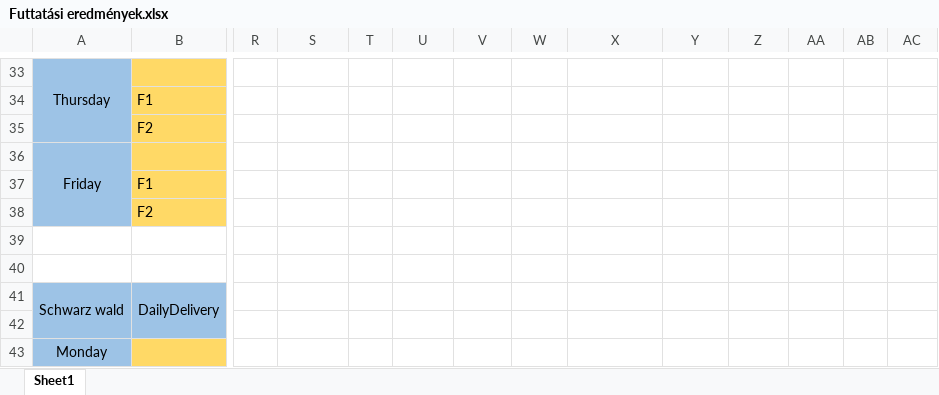
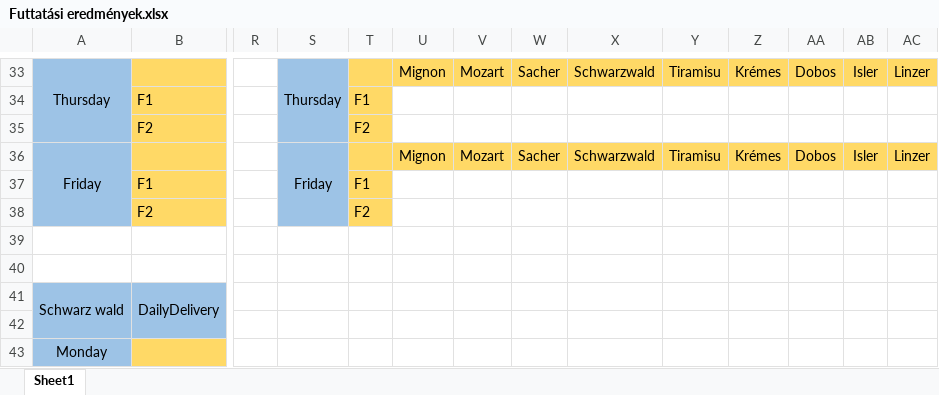
Before and after one commit to dunaroliver/Donteselokeszites-vizsga_BOUE9E, an Excel workbook: Futtatási eredmények.xlsx, sheet Sheet1, drawn as a sheet; only a part is shown, gaps mark what is left out; values as stored, in another font and other column widths than the file's, no borders; the diff covers the shown part only; the diff names each change by its address in the sheet, - before the commit and + after, or states it on an @@ line.

```diff
--- a/Futtatási eredmények.xlsx (sheet Sheet1)
+++ b/Futtatási eredmények.xlsx (sheet Sheet1)
-S33:S38 fill: none
+S33:S38 fill: #9DC3E6
-S33: (empty)
+S33: Thursday
+S33:S35 merged
-T33:AC33 fill: none
+T33:AC33 fill: #FFD966
-U33: (empty)
+U33: Mignon
-V33: (empty)
+V33: Mozart
-W33: (empty)
+W33: Sacher
-X33: (empty)
+X33: Schwarzwald
-Y33: (empty)
+Y33: Tiramisu
-Z33: (empty)
+Z33: Krémes
-AA33: (empty)
+AA33: Dobos
-AB33: (empty)
+AB33: Isler
-AC33: (empty)
+AC33: Linzer
-T34: (empty)
+T34: F1
-T34:T35 fill: none
+T34:T35 fill: #FFD966
-T35: (empty)
+T35: F2
-S36: (empty)
+S36: Friday
+S36:S38 merged
-T36:AC36 fill: none
+T36:AC36 fill: #FFD966
-U36: (empty)
+U36: Mignon
-V36: (empty)
+V36: Mozart
-W36: (empty)
+W36: Sacher
-X36: (empty)
+X36: Schwarzwald
-Y36: (empty)
+Y36: Tiramisu
-Z36: (empty)
+Z36: Krémes
-AA36: (empty)
+AA36: Dobos
-AB36: (empty)
+AB36: Isler
-AC36: (empty)
+AC36: Linzer
-T37: (empty)
+T37: F1
-T37:T38 fill: none
+T37:T38 fill: #FFD966
-T38: (empty)
+T38: F2
```
Also changed, not shown: 46 edited cells, cell formats and merged cells elsewhere in this sheet, 4 other files.
